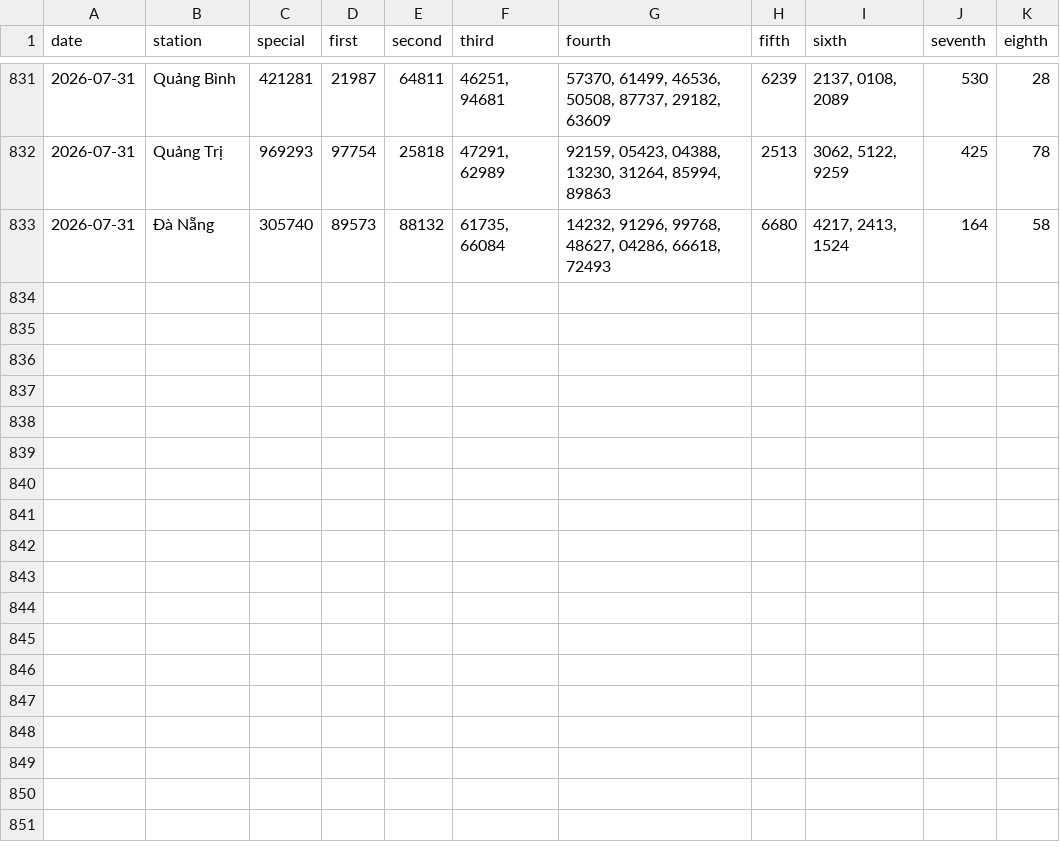
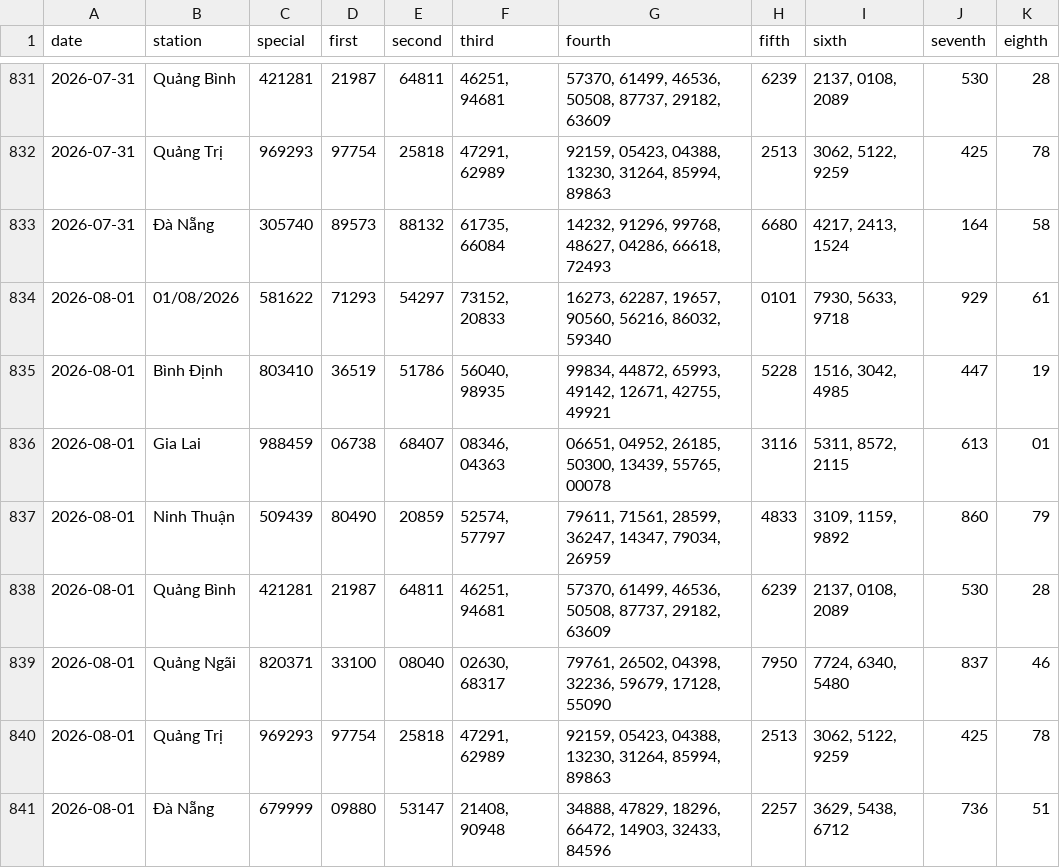
Before and after one commit to tuanseo5t-alt/xsmn-xsmt, a CSV file: data/xsmt/xsmt.csv, drawn as a sheet; only a part is shown, gaps mark what is left out.

```diff
--- a/data/xsmt/xsmt.csv
+++ b/data/xsmt/xsmt.csv
@@ -833 +833,9 @@ date,station,special,first,second,third,fourth,fifth,sixth,seventh,eighth
 2026-07-31,Đà Nẵng,305740,89573,88132,"61735, 66084","14232, 91296, 99768, 48627, 04286, 66618, 72493",6680,"4217, 2413, 1524",164,58
+2026-08-01,01/08/2026,581622,71293,54297,"73152, 20833","16273, 62287, 19657, 90560, 56216, 86032, 59340",0101,"7930, 5633, 9718",929,61
+2026-08-01,Bình Định,803410,36519,51786,"56040, 98935","99834, 44872, 65993, 49142, 12671, 42755, 49921",5228,"1516, 3042, 4985",447,19
+2026-08-01,Gia Lai,988459,06738,68407,"08346, 04363","06651, 04952, 26185, 50300, 13439, 55765, 00078",3116,"5311, 8572, 2115",613,01
+2026-08-01,Ninh Thuận,509439,80490,20859,"52574, 57797","79611, 71561, 28599, 36247, 14347, 79034, 26959",4833,"3109, 1159, 9892",860,79
+2026-08-01,Quảng Bình,421281,21987,64811,"46251, 94681","57370, 61499, 46536, 50508, 87737, 29182, 63609",6239,"2137, 0108, 2089",530,28
+2026-08-01,Quảng Ngãi,820371,33100,08040,"02630, 68317","79761, 26502, 04398, 32236, 59679, 17128, 55090",7950,"7724, 6340, 5480",837,46
+2026-08-01,Quảng Trị,969293,97754,25818,"47291, 62989","92159, 05423, 04388, 13230, 31264, 85994, 89863",2513,"3062, 5122, 9259",425,78
+2026-08-01,Đà Nẵng,679999,09880,53147,"21408, 90948","34888, 47829, 18296, 66472, 14903, 32433, 84596",2257,"3629, 5438, 6712",736,51
```
Also changed, not shown: data/xsmt/xsmt-2-digits.csv, data/xsmt/xsmt-sparse.csv, 10 other files.
